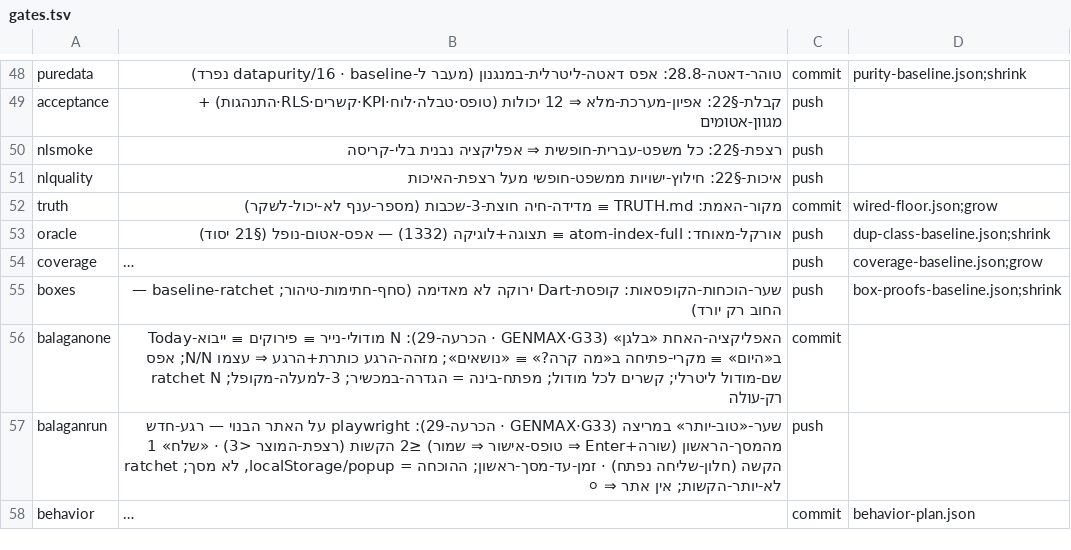
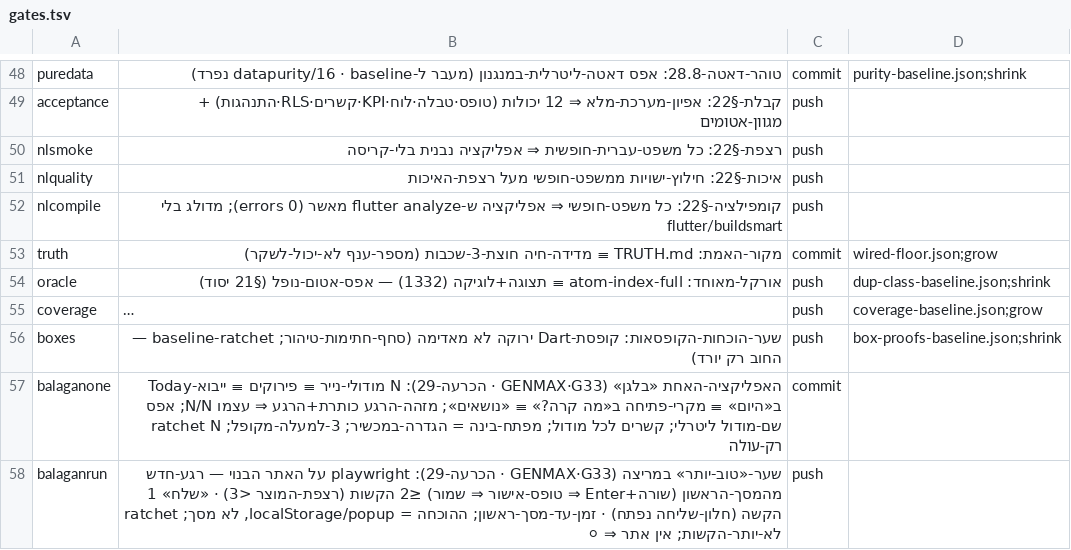
Before and after one commit to meir7651231-ui/-ai-chat-server, a TSV file: machtzev/gates.tsv, drawn as a sheet; only a part is shown, gaps mark what is left out; the shorter side is filled out with more unchanged rows; long unchanged cells end in ….

```diff
--- a/machtzev/gates.tsv
+++ b/machtzev/gates.tsv
@@ -51,2 +51,3 @@ nlsmoke	רצפת-§22: כל משפט-עברית-חופשית ⇒ אפליקצי
 nlquality	איכות-§22: חילוץ-ישויות ממשפט-חופשי מעל רצפת-האיכות	push	
+nlcompile	קומפילציה-§22: כל משפט-חופשי ⇒ אפליקציה ש-flutter analyze מאשר (0 errors); מדולג בלי flutter/buildsmart	push	
 truth	מקור-האמת: TRUTH.md ≡ מדידה-חיה חוצת-3-שכבות (מספר-ענף לא-יכול-לשקר)	commit	wired-floor.json;grow
```
Also changed, not shown: 4 other files.
